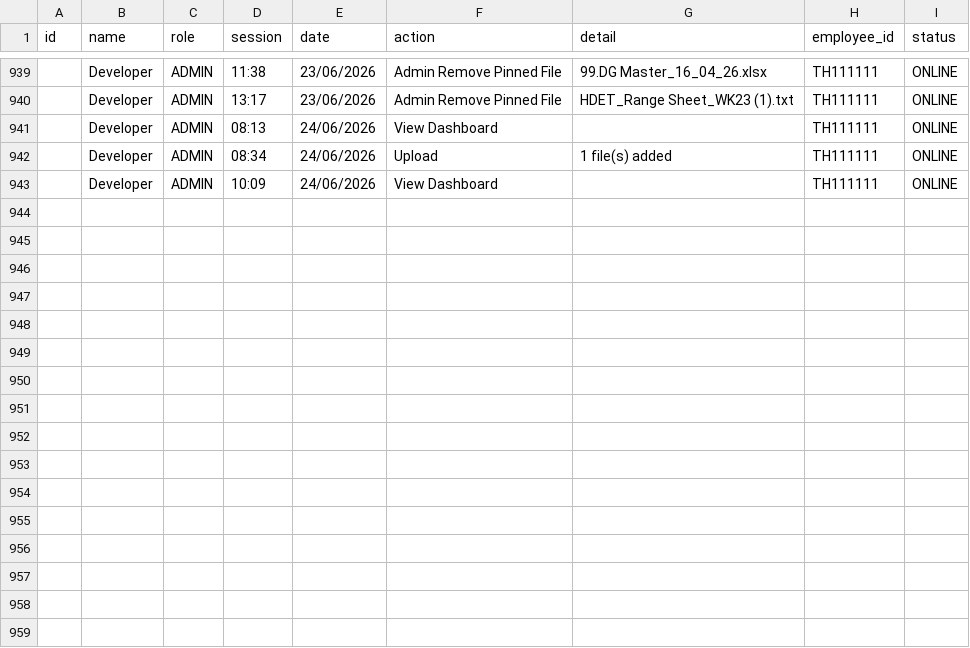
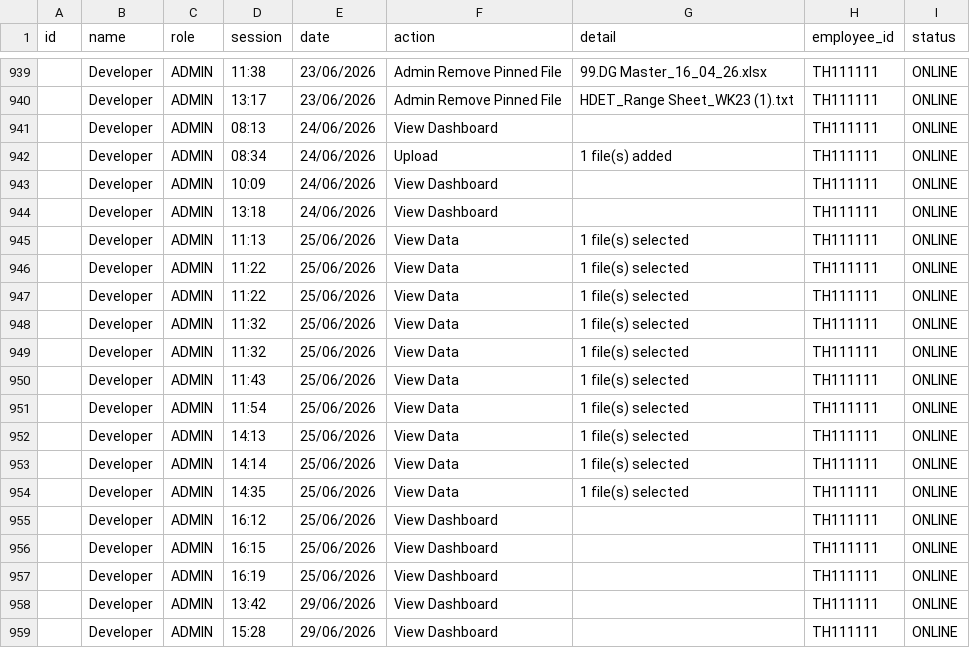
Before and after one commit to lotusschr/rangesheet, a CSV file: rangesheet_data/audit/audit_log.csv, drawn as a sheet; only a part is shown, gaps mark what is left out; the diff names each change by its address in the sheet, - before the commit and + after, or states it on an @@ line.

Commit message:
seems working for POG column

```diff
--- a/rangesheet_data/audit/audit_log.csv
+++ b/rangesheet_data/audit/audit_log.csv
+row 944:  | Developer | ADMIN | 13:18 | 24/06/2026 | View Dashboard |  | TH111111 | ONLINE
+row 945:  | Developer | ADMIN | 11:13 | 25/06/2026 | View Data | 1 file(s) selected | TH111111 | ONLINE
+row 946:  | Developer | ADMIN | 11:22 | 25/06/2026 | View Data | 1 file(s) selected | TH111111 | ONLINE
+row 947:  | Developer | ADMIN | 11:22 | 25/06/2026 | View Data | 1 file(s) selected | TH111111 | ONLINE
+row 948:  | Developer | ADMIN | 11:32 | 25/06/2026 | View Data | 1 file(s) selected | TH111111 | ONLINE
+row 949:  | Developer | ADMIN | 11:32 | 25/06/2026 | View Data | 1 file(s) selected | TH111111 | ONLINE
+row 950:  | Developer | ADMIN | 11:43 | 25/06/2026 | View Data | 1 file(s) selected | TH111111 | ONLINE
+row 951:  | Developer | ADMIN | 11:54 | 25/06/2026 | View Data | 1 file(s) selected | TH111111 | ONLINE
+row 952:  | Developer | ADMIN | 14:13 | 25/06/2026 | View Data | 1 file(s) selected | TH111111 | ONLINE
+row 953:  | Developer | ADMIN | 14:14 | 25/06/2026 | View Data | 1 file(s) selected | TH111111 | ONLINE
+row 954:  | Developer | ADMIN | 14:35 | 25/06/2026 | View Data | 1 file(s) selected | TH111111 | ONLINE
+row 955:  | Developer | ADMIN | 16:12 | 25/06/2026 | View Dashboard |  | TH111111 | ONLINE
+row 956:  | Developer | ADMIN | 16:15 | 25/06/2026 | View Dashboard |  | TH111111 | ONLINE
+row 957:  | Developer | ADMIN | 16:19 | 25/06/2026 | View Dashboard |  | TH111111 | ONLINE
+row 958:  | Developer | ADMIN | 13:42 | 29/06/2026 | View Dashboard |  | TH111111 | ONLINE
+row 959:  | Developer | ADMIN | 15:28 | 29/06/2026 | View Dashboard |  | TH111111 | ONLINE
```
Also changed, not shown: 14 other files.
